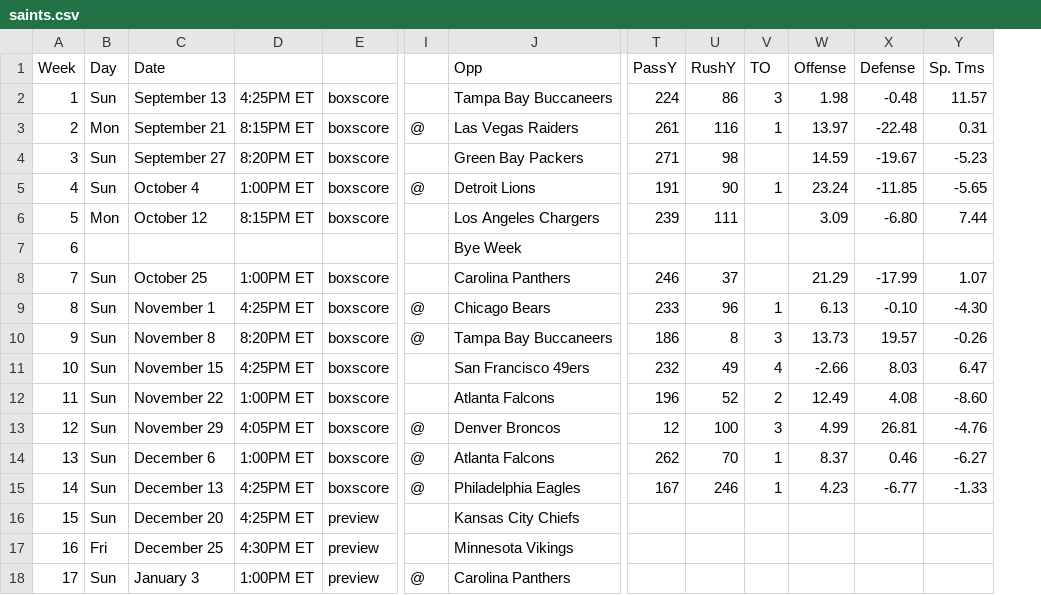
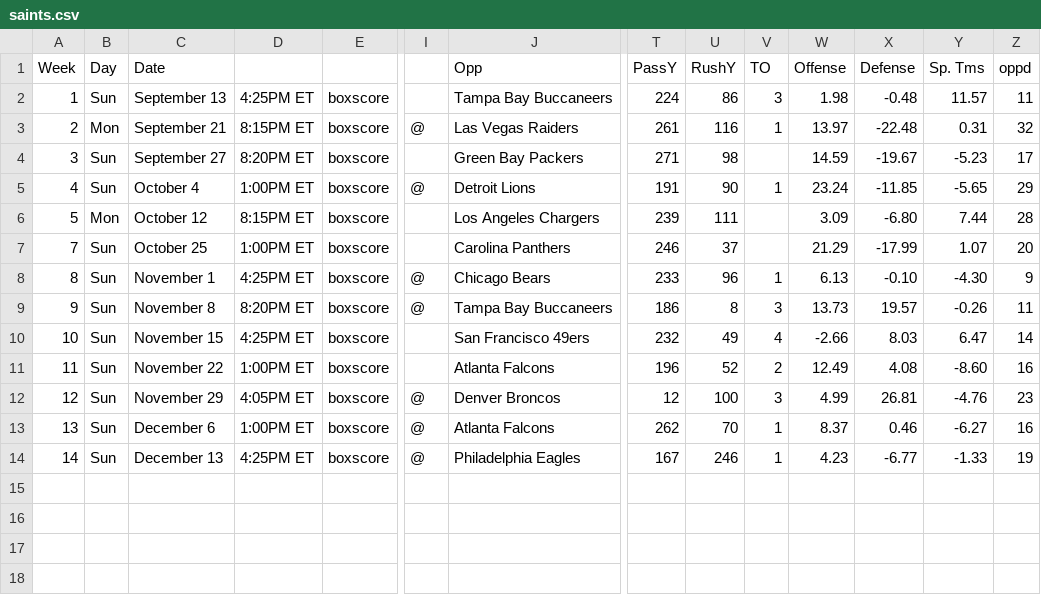
Before and after one commit to 13kmetro1/Regression-NFL-Project, a CSV file: Regression NFL Project/Schedules/saints.csv, drawn as a sheet; only a part is shown, gaps mark what is left out; removed rows and columns are numbered as before the commit, all else as after; rows hold the shown columns only; the diff names each change by its address in the sheet, - before the commit and + after, or states it on an @@ line.

```diff
--- a/Regression NFL Project/Schedules/saints.csv
+++ b/Regression NFL Project/Schedules/saints.csv
+column Z, rows 1-14: oppd | 11 | 32 | 17 | 29 | 28 | 20 | 9 | 11 | 14 | 16 | 23 | 16 | 19
-row 7: 6 |  |  |  |  |  | Bye Week
-row 16: 15 | Sun | December 20 | 4:25PM ET | preview |  | Kansas City Chiefs
-row 17: 16 | Fri | December 25 | 4:30PM ET | preview |  | Minnesota Vikings
-row 18: 17 | Sun | January 3 | 1:00PM ET | preview | @ | Carolina Panthers
```
Also changed, not shown: Regression NFL Project/Schedules/ravens.csv, Regression NFL Project/Schedules/seahawks.csv, 5 other files.
